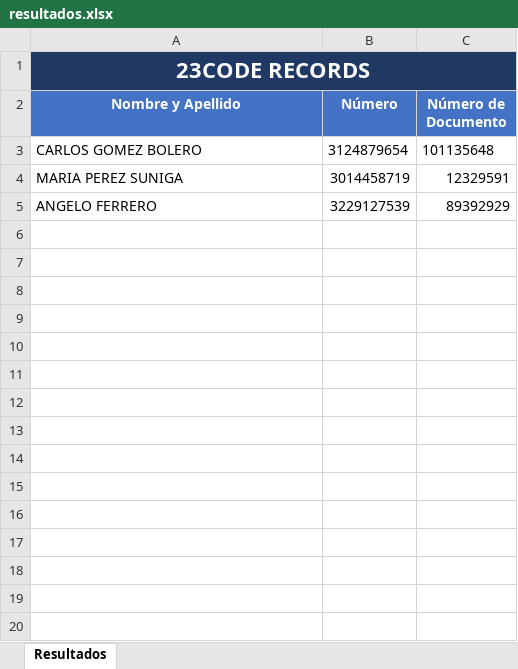
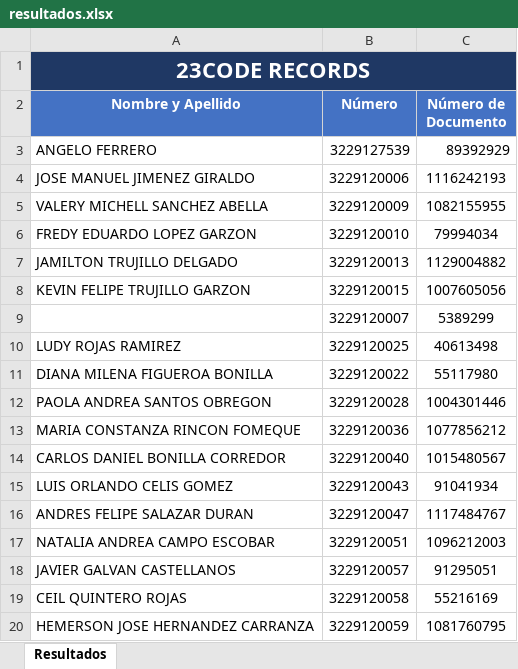
Before and after one commit to encontextotumundo-pixel/bug-free-rbot, an Excel workbook: resultados.xlsx, sheet Resultados, drawn as a sheet; only a part is shown; values as stored, in another font and other column widths than the file's, no borders; removed rows and columns are numbered as before the commit, all else as after; the diff covers the shown part only; the diff names each change by its address in the sheet, - before the commit and + after, or states it on an @@ line.

Commit message:
Add files via upload

```diff
--- a/resultados.xlsx (sheet Resultados)
+++ b/resultados.xlsx (sheet Resultados)
-row 3: CARLOS GOMEZ BOLERO | 3124879654 | 101135648
-row 4: MARIA PEREZ SUNIGA | 3014458719 | 12329591
+row 4: JOSE MANUEL JIMENEZ GIRALDO | 3229120006 | 1116242193
+row 5: VALERY MICHELL SANCHEZ ABELLA | 3229120009 | 1082155955
+row 6: FREDY EDUARDO LOPEZ GARZON | 3229120010 | 79994034
+row 7: JAMILTON TRUJILLO DELGADO | 3229120013 | 1129004882
+row 8: KEVIN FELIPE TRUJILLO GARZON | 3229120015 | 1007605056
+row 9:  | 3229120007 | 5389299
+row 10: LUDY ROJAS RAMIREZ | 3229120025 | 40613498
+row 11: DIANA MILENA FIGUEROA BONILLA | 3229120022 | 55117980
+row 12: PAOLA ANDREA SANTOS OBREGON | 3229120028 | 1004301446
+row 13: MARIA CONSTANZA RINCON FOMEQUE | 3229120036 | 1077856212
+row 14: CARLOS DANIEL BONILLA CORREDOR | 3229120040 | 1015480567
+row 15: LUIS ORLANDO CELIS GOMEZ | 3229120043 | 91041934
+row 16: ANDRES FELIPE SALAZAR DURAN | 3229120047 | 1117484767
+row 17: NATALIA ANDREA CAMPO ESCOBAR | 3229120051 | 1096212003
+row 18: JAVIER GALVAN CASTELLANOS | 3229120057 | 91295051
+row 19: CEIL QUINTERO ROJAS | 3229120058 | 55216169
+row 20: HEMERSON JOSE HERNANDEZ CARRANZA | 3229120059 | 1081760795
```
Also changed, not shown: 163 added rows elsewhere in this sheet.
